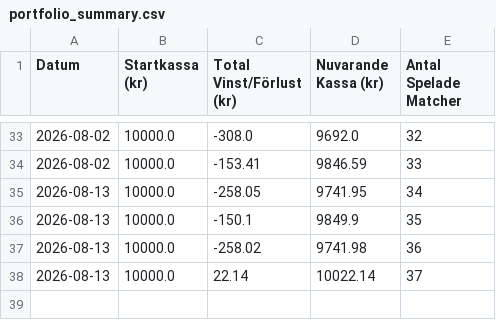
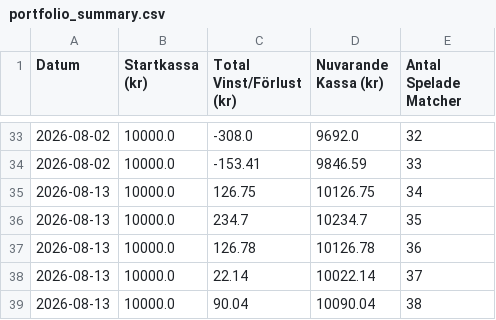
Before and after one commit to bjorndalman/website, a CSV file: data/portfolio_summary.csv, drawn as a sheet; only a part is shown, gaps mark what is left out.

Commit message:
🏆 Automatisk synk: Ny bot-data och skyddad Top/Bottom JSON

```diff
--- a/data/portfolio_summary.csv
+++ b/data/portfolio_summary.csv
@@ -34,5 +34,6 @@ Datum,Startkassa (kr),Total Vinst/Förlust (kr),Nuvarande Kassa (kr),Antal Spela
 2026-08-02,10000.0,-153.41,9846.59,33
-2026-08-13,10000.0,-258.05,9741.95,34
-2026-08-13,10000.0,-150.1,9849.9,35
-2026-08-13,10000.0,-258.02,9741.98,36
+2026-08-13,10000.0,126.75,10126.75,34
+2026-08-13,10000.0,234.7,10234.7,35
+2026-08-13,10000.0,126.78,10126.78,36
 2026-08-13,10000.0,22.14,10022.14,37
+2026-08-13,10000.0,90.04,10090.04,38
```
